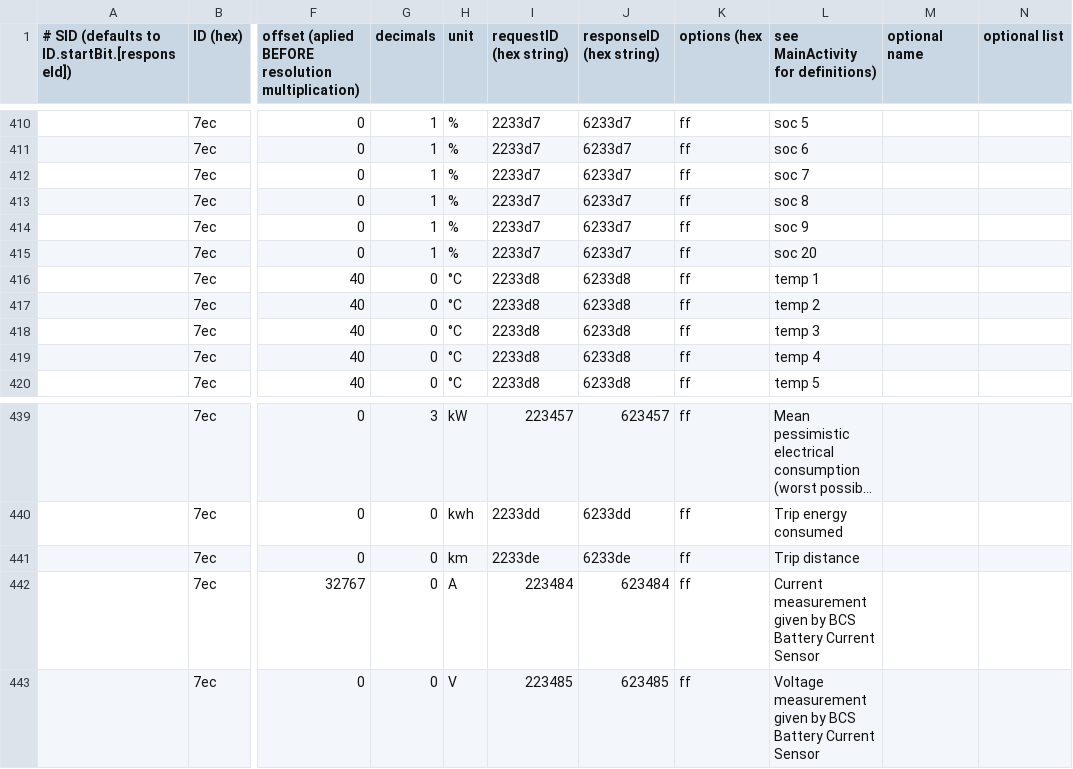
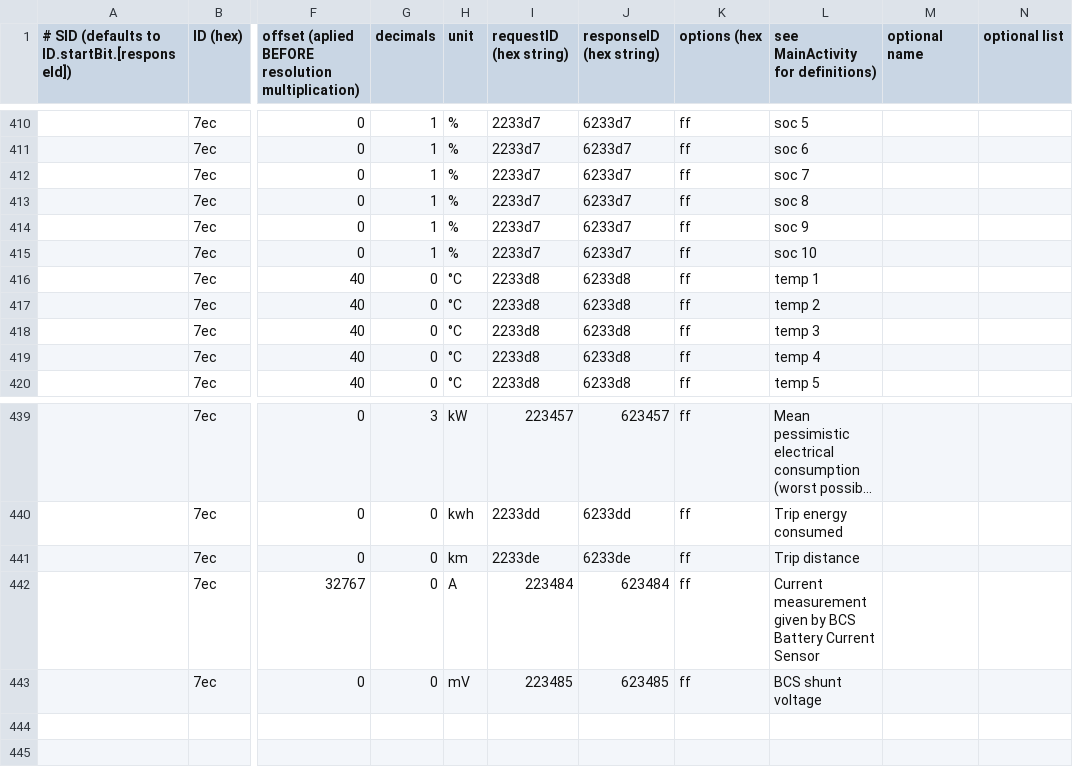
Before and after one commit to l4m4re/CanZE, a CSV file: PyCanZE/pycanze/data/ZOE/_FieldsAlt.csv, drawn as a sheet; only a part is shown, gaps mark what is left out; long unchanged cells end in …; the diff names each change by its address in the sheet, - before the commit and + after, or states it on an @@ line.

```diff
--- a/PyCanZE/pycanze/data/ZOE/_FieldsAlt.csv
+++ b/PyCanZE/pycanze/data/ZOE/_FieldsAlt.csv
-L415: soc 20
+L415: soc 10
-H443 (unit): V
+H443 (unit): mV
-L443: Voltage measurement given by BCS Battery Current Sensor
+L443: BCS shunt voltage
```
Also changed, not shown: PyCanZE/pycanze/data/Twingo_3_Ph2/HVAC_Fields.csv, PyCanZE/pycanze/data/ZOE/EVC_Fields.csv, 11 other files.
